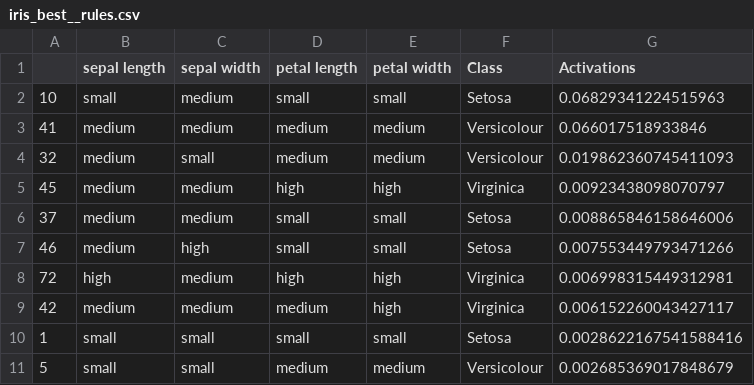
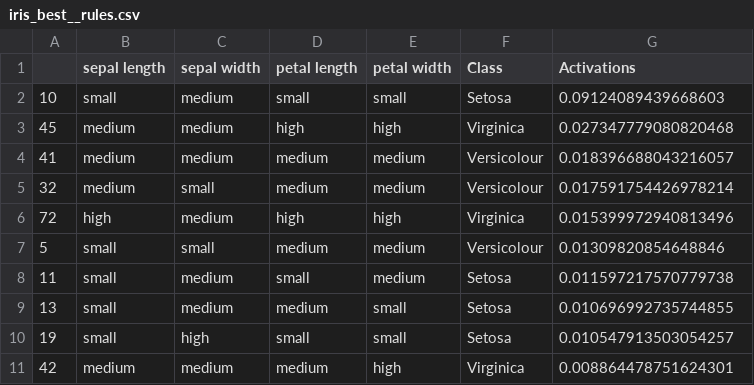
Before and after one commit to juelha/NeuroFuzzyRuleMiner, a CSV file: results/iris/iris_best__rules.csv, drawn as a sheet.

```diff
--- a/results/iris/iris_best__rules.csv
+++ b/results/iris/iris_best__rules.csv
@@ -1,11 +1,11 @@
 ,sepal length,sepal width,petal length,petal width,Class,Activations
-10,small,medium,small,small,Setosa,0.06829341224515963
-41,medium,medium,medium,medium,Versicolour,0.066017518933846
-32,medium,small,medium,medium,Versicolour,0.019862360745411093
-45,medium,medium,high,high,Virginica,0.00923438098070797
-37,medium,medium,small,small,Setosa,0.008865846158646006
-46,medium,high,small,small,Setosa,0.007553449793471266
-72,high,medium,high,high,Virginica,0.006998315449312981
-42,medium,medium,medium,high,Virginica,0.006152260043427117
-1,small,small,small,small,Setosa,0.0028622167541588416
-5,small,small,medium,medium,Versicolour,0.002685369017848679
+10,small,medium,small,small,Setosa,0.09124089439668603
+45,medium,medium,high,high,Virginica,0.027347779080820468
+41,medium,medium,medium,medium,Versicolour,0.018396688043216057
+32,medium,small,medium,medium,Versicolour,0.017591754426978214
+72,high,medium,high,high,Virginica,0.015399972940813496
+5,small,small,medium,medium,Versicolour,0.01309820854648846
+11,small,medium,small,medium,Setosa,0.011597217570779738
+13,small,medium,medium,small,Setosa,0.010696992735744855
+19,small,high,small,small,Setosa,0.010547913503054257
+42,medium,medium,medium,high,Virginica,0.008864478751624301
```
Also changed, not shown: 31 other files.
